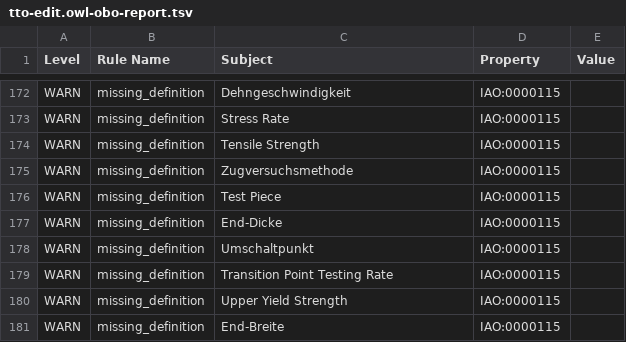
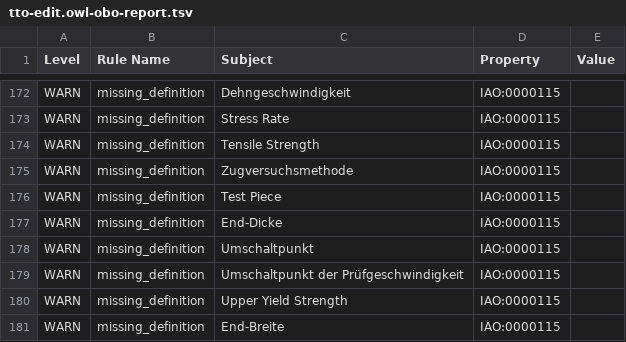
Before and after one commit to materialdigital/tensile-test-ontology, a TSV file: src/ontology/reports/tto-edit.owl-obo-report.tsv, drawn as a sheet; only a part is shown, gaps mark what is left out; the diff covers the shown part only.

```diff
--- a/src/ontology/reports/tto-edit.owl-obo-report.tsv
+++ b/src/ontology/reports/tto-edit.owl-obo-report.tsv
@@ -178,3 +178,3 @@ WARN	missing_definition	End-Dicke	IAO:0000115
 WARN	missing_definition	Umschaltpunkt	IAO:0000115	
-WARN	missing_definition	Transition Point Testing Rate	IAO:0000115	
+WARN	missing_definition	Umschaltpunkt der Prüfgeschwindigkeit	IAO:0000115	
 WARN	missing_definition	Upper Yield Strength	IAO:0000115	
```
Also changed, not shown: 11 edited cells elsewhere in this file, 13 other files.
